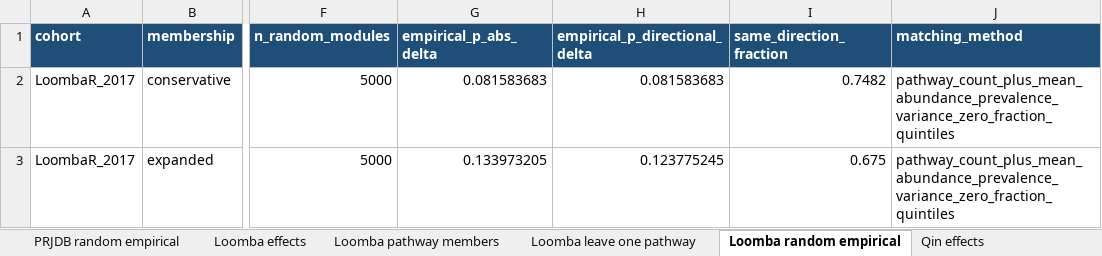
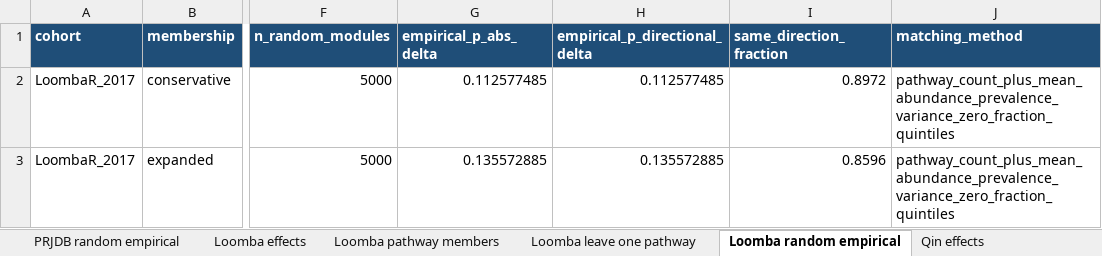
Before and after one commit to Zhenghongwei11/chb-gut-fermentation, an Excel workbook: outputs/tables/supplementary_tables.xlsx, sheet Loomba random empirical, drawn as a sheet; only a part is shown, gaps mark what is left out; values as stored, in another font and other column widths than the file's, no borders; the diff names each change by its address in the sheet, - before the commit and + after, or states it on an @@ line.

```diff
--- a/outputs/tables/supplementary_tables.xlsx (sheet Loomba random empirical)
+++ b/outputs/tables/supplementary_tables.xlsx (sheet Loomba random empirical)
-G2 (empirical_p_abs_delta): 0.081583683
+G2 (empirical_p_abs_delta): 0.112577485
-H2 (empirical_p_directional_delta): 0.081583683
+H2 (empirical_p_directional_delta): 0.112577485
-I2 (same_direction_fraction): 0.7482
+I2 (same_direction_fraction): 0.8972
-G3 (empirical_p_abs_delta): 0.133973205
+G3 (empirical_p_abs_delta): 0.135572885
-H3 (empirical_p_directional_delta): 0.123775245
+H3 (empirical_p_directional_delta): 0.135572885
-I3 (same_direction_fraction): 0.675
+I3 (same_direction_fraction): 0.8596
```
Also changed, not shown: sheet Module definitions, sheet PRJDB random empirical, 26 other files.
